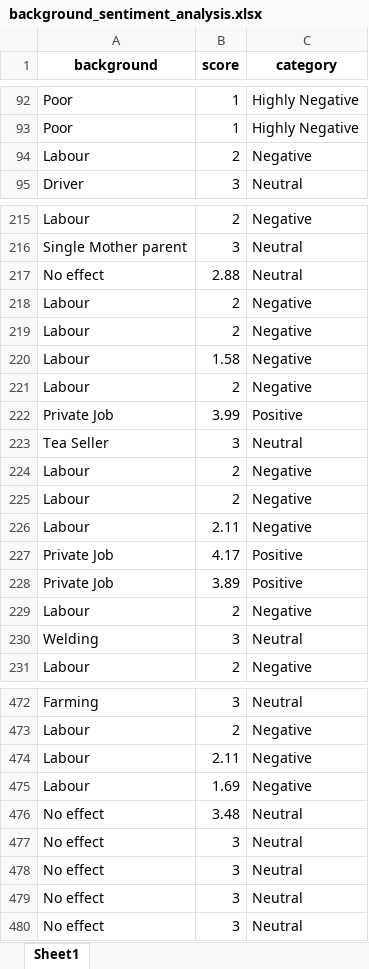
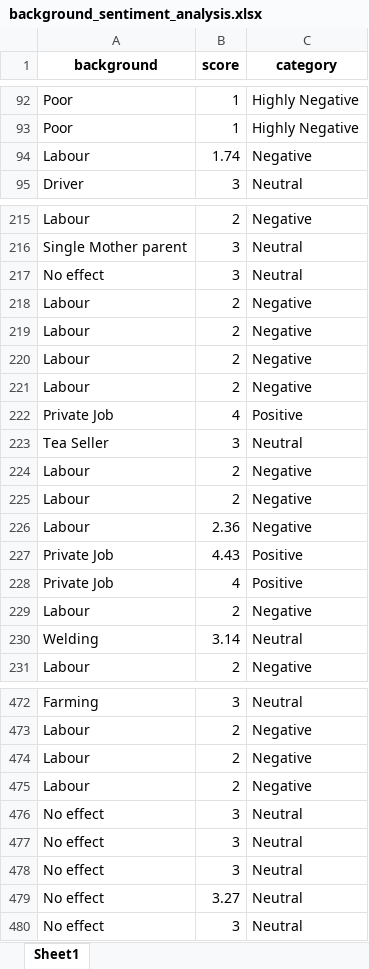
Before and after one commit to Atharv-0711/VisionaryCarrerAssistance, an Excel workbook: backend/background_sentiment_analysis.xlsx, sheet Sheet1, drawn as a sheet; only a part is shown, gaps mark what is left out; values as stored, in another font and other column widths than the file's, no borders; removed rows and columns are numbered as before the commit, all else as after; the diff covers the shown part only; the diff names each change by its address in the sheet, - before the commit and + after, or states it on an @@ line.

```diff
--- a/backend/background_sentiment_analysis.xlsx (sheet Sheet1)
+++ b/backend/background_sentiment_analysis.xlsx (sheet Sheet1)
-B94 (score): 2
+B94 (score): 1.74
-B217 (score): 2.88
+B217 (score): 3
@@ row 220 moved to row 107: Labour @@
@@ row 62 moved to row 221: Labour @@
-B222 (score): 3.99
+B222 (score): 4
-B226 (score): 2.11
+B226 (score): 2.36
-B227 (score): 4.17
+B227 (score): 4.43
-B228 (score): 3.89
+B228 (score): 4
-B230 (score): 3
+B230 (score): 3.14
-B474 (score): 2.11
+B474 (score): 2
-B475 (score): 1.69
+B475 (score): 2
-row 476: No effect | 3.48 | Neutral
+row 479: No effect | 3.27 | Neutral
```
Also changed, not shown: 8 added rows, 6 removed rows, 16 moved rows and 56 edited cells elsewhere in this sheet, backend/Childsurvey.xlsx, 16 other files.
